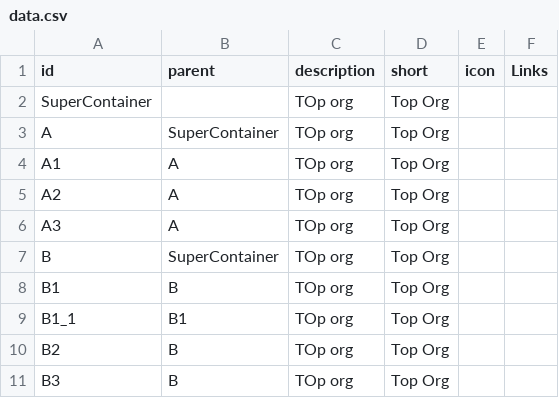
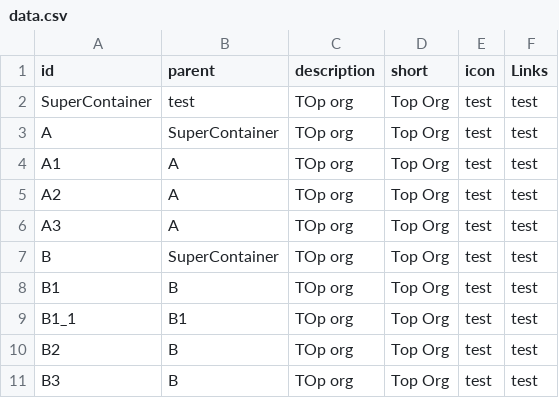
Before and after one commit to ag143/Json, a CSV file: csv_html_table/data.csv, drawn as a sheet.

Commit message:
Update data.csv

```diff
--- a/csv_html_table/data.csv
+++ b/csv_html_table/data.csv
@@ -1,11 +1,11 @@
 id,parent,description,short,icon,Links
-"SuperContainer","","TOp org", "Top Org","",""
-"A","SuperContainer","TOp org", "Top Org","",""
-"A1","A","TOp org", "Top Org","",""
-"A2","A","TOp org", "Top Org","",""
-"A3","A","TOp org", "Top Org","",""
-"B","SuperContainer","TOp org", "Top Org","",""
-"B1","B","TOp org", "Top Org","",""
-"B1_1","B1","TOp org", "Top Org","",""
-"B2","B","TOp org", "Top Org","",""
-"B3","B","TOp org", "Top Org","",""
+"SuperContainer","test","TOp org", "Top Org","test","test"
+"A","SuperContainer","TOp org", "Top Org","test","test"
+"A1","A","TOp org", "Top Org","test","test"
+"A2","A","TOp org", "Top Org","test","test"
+"A3","A","TOp org", "Top Org","test","test"
+"B","SuperContainer","TOp org", "Top Org","test","test"
+"B1","B","TOp org", "Top Org","test","test"
+"B1_1","B1","TOp org", "Top Org","test","test"
+"B2","B","TOp org", "Top Org","test","test"
+"B3","B","TOp org", "Top Org","test","test"
```
